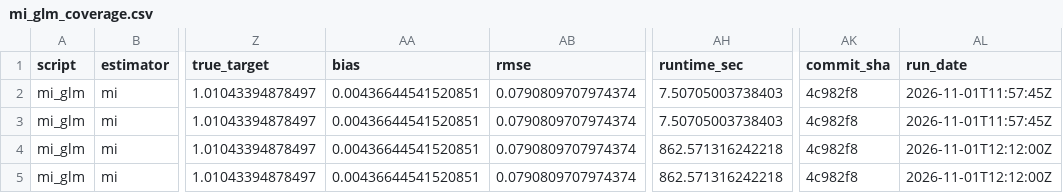
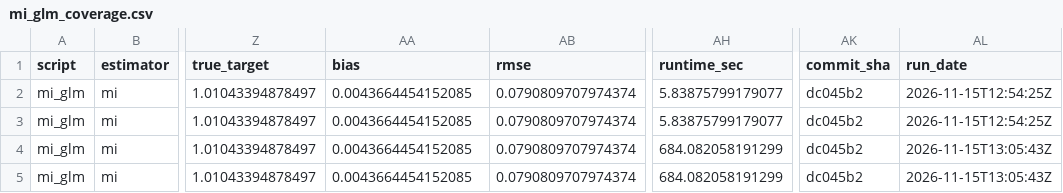
Before and after one commit to ncn-foreigners/nonprobsvy-coverage, a CSV file: results/mi/mi_glm_coverage.csv, drawn as a sheet; only a part is shown, gaps mark what is left out; the diff names each change by its address in the sheet, - before the commit and + after, or states it on an @@ line.

```diff
--- a/results/mi/mi_glm_coverage.csv
+++ b/results/mi/mi_glm_coverage.csv
-AA2:AA5 (bias): 0.00436644541520851
+AA2:AA5 (bias): 0.0043664454152085
-AH2:AH3 (runtime_sec): 7.50705003738403
+AH2:AH3 (runtime_sec): 5.83875799179077
-AK2:AK5 (commit_sha): 4c982f8
+AK2:AK5 (commit_sha): dc045b2
-AL2:AL3 (run_date): 2026-11-01T11:57:45Z
+AL2:AL3 (run_date): 2026-11-15T12:54:25Z
-AH4:AH5 (runtime_sec): 862.571316242218
+AH4:AH5 (runtime_sec): 684.082058191299
-AL4:AL5 (run_date): 2026-11-01T12:12:00Z
+AL4:AL5 (run_date): 2026-11-15T13:05:43Z
```
Also changed, not shown: results/mi/mi_glm_metadata.csv, results/mi/mi_nn_coverage.csv, 7 other files.
